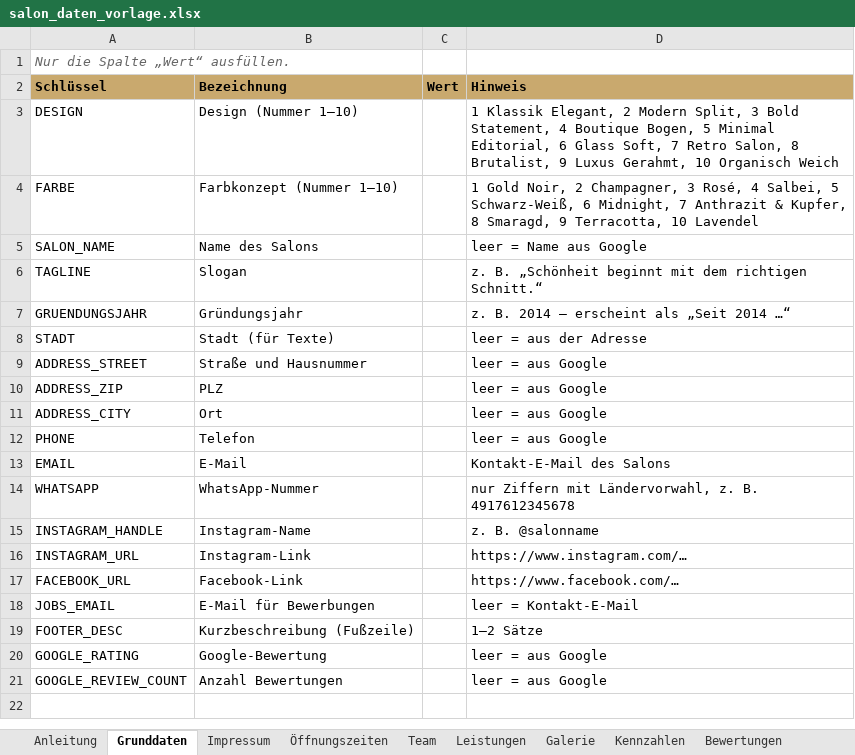
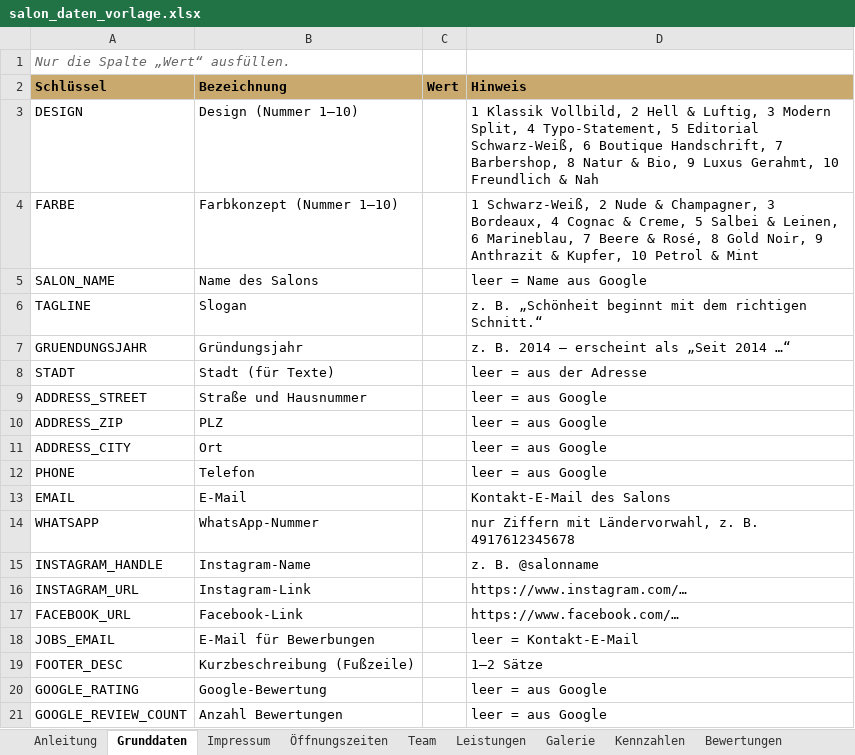
Before and after one commit to xJRx98/Friseurwebseite, an Excel workbook: generator/salon_daten_vorlage.xlsx, sheet Grunddaten, drawn as a sheet; values as stored, in another font and other column widths than the file's, no borders; the diff names each change by its address in the sheet, - before the commit and + after, or states it on an @@ line.

```diff
--- a/generator/salon_daten_vorlage.xlsx (sheet Grunddaten)
+++ b/generator/salon_daten_vorlage.xlsx (sheet Grunddaten)
-D3 (Hinweis): 1 Klassik Elegant, 2 Modern Split, 3 Bold Statement, 4 Boutique Bogen, 5 Minimal Editorial, 6 Glass Soft, 7 Retro Salon, 8 Brutalist, 9 Luxus Gerahmt, 10 Organisch Weich
+D3 (Hinweis): 1 Klassik Vollbild, 2 Hell & Luftig, 3 Modern Split, 4 Typo-Statement, 5 Editorial Schwarz-Weiß, 6 Boutique Handschrift, 7 Barbershop, 8 Natur & Bio, 9 Luxus Gerahmt, 10 Freundlich & Nah
-D4 (Hinweis): 1 Gold Noir, 2 Champagner, 3 Rosé, 4 Salbei, 5 Schwarz-Weiß, 6 Midnight, 7 Anthrazit & Kupfer, 8 Smaragd, 9 Terracotta, 10 Lavendel
+D4 (Hinweis): 1 Schwarz-Weiß, 2 Nude & Champagner, 3 Bordeaux, 4 Cognac & Creme, 5 Salbei & Leinen, 6 Marineblau, 7 Beere & Rosé, 8 Gold Noir, 9 Anthrazit & Kupfer, 10 Petrol & Mint
```
Also changed, not shown: 4 other files.
